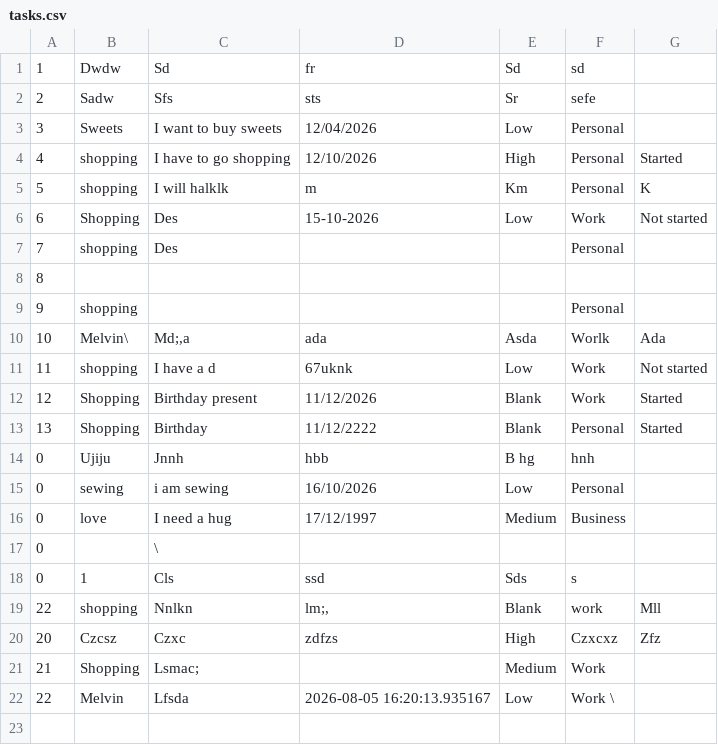
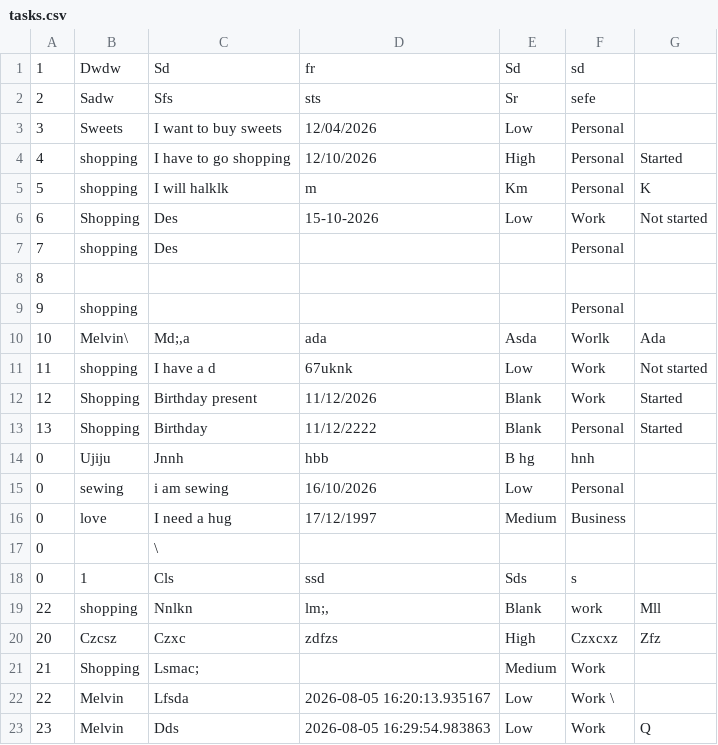
Before and after one commit to akonamajongile-a11y/Project-Task-Manager, a CSV file: tasks.csv, drawn as a sheet.

```diff
--- a/tasks.csv
+++ b/tasks.csv
@@ -22 +22,2 @@
 22,Melvin,Lfsda,2026-08-05 16:20:13.935167,Low,Work \,
+23,Melvin ,Dds,2026-08-05 16:29:54.983863,Low,Work ,Q
```
Also changed, not shown: 1 other file.
